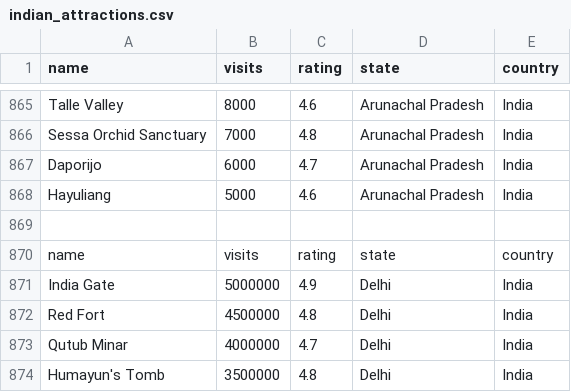
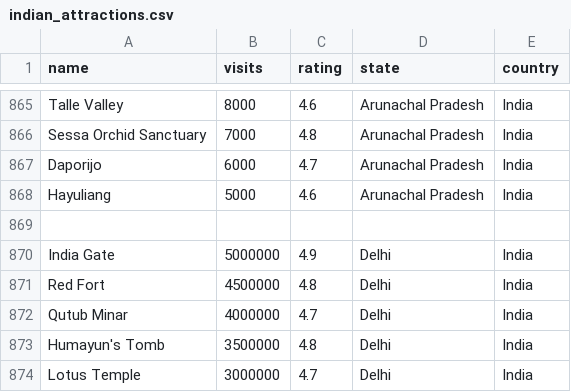
Before and after one commit to Roamify-Research/Machine-Learning, a CSV file: datasets/indian_attractions.csv, drawn as a sheet; only a part is shown, gaps mark what is left out; the shorter side is filled out with more unchanged rows; removed rows and columns are numbered as before the commit, all else as after; the diff covers the shown part only; the diff names each change by its address in the sheet, - before the commit and + after, or states it on an @@ line.

```diff
--- a/datasets/indian_attractions.csv
+++ b/datasets/indian_attractions.csv
-row 870: name | visits | rating | state | country
```
Also changed, not shown: 31 added rows elsewhere in this file.
